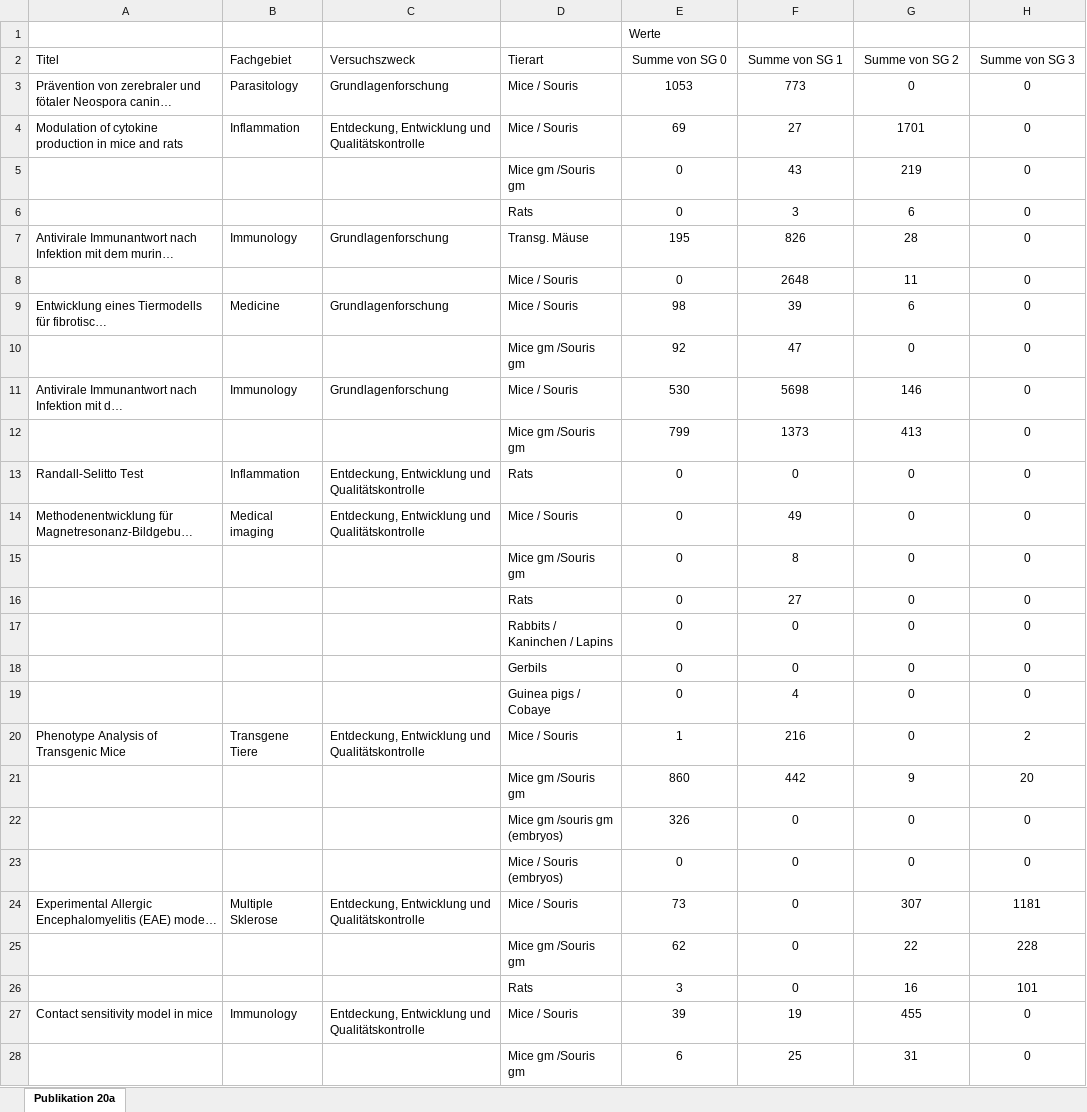
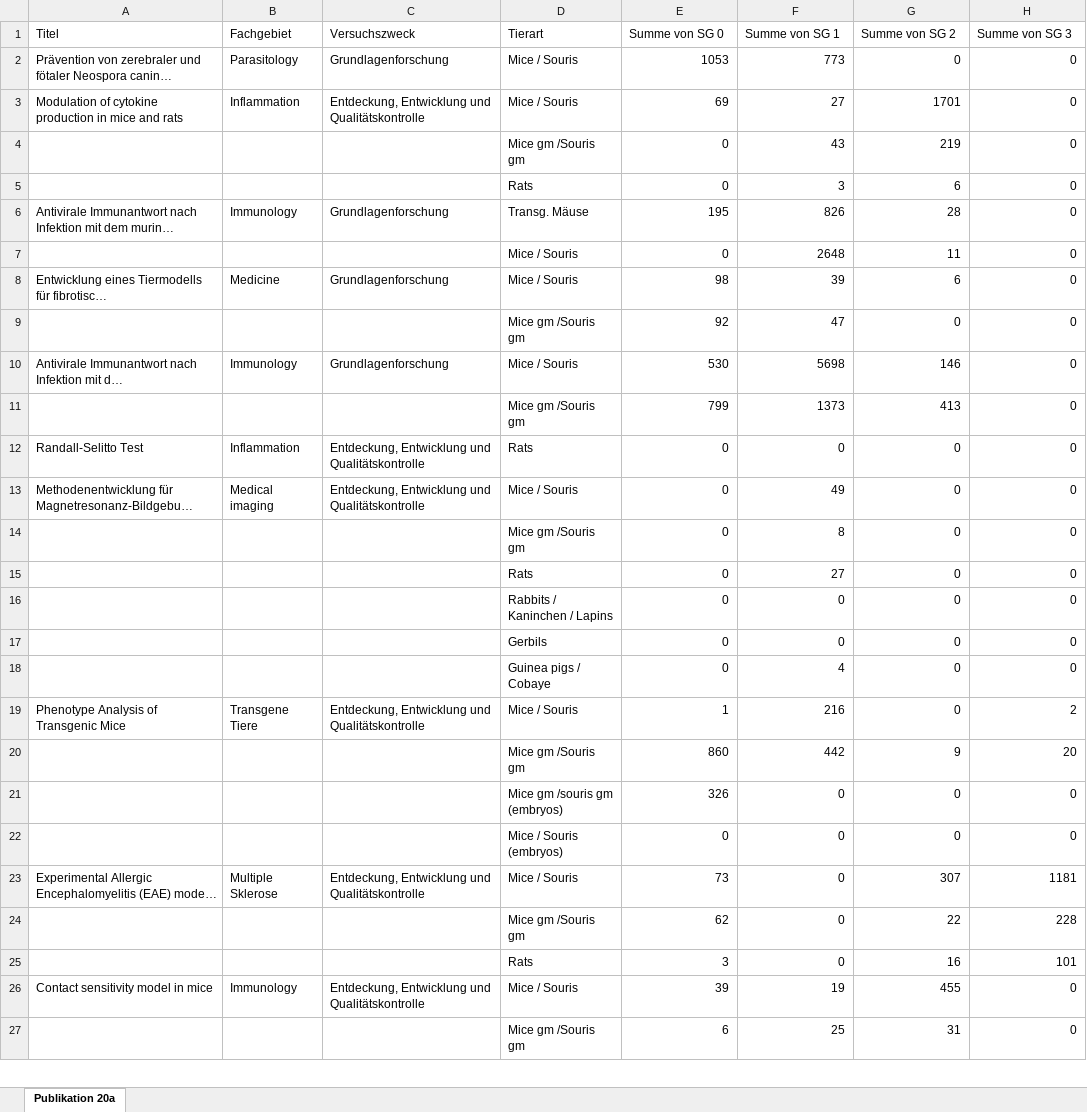
Before and after one commit to BLV-OSAV-USAV/data.blv.admin.ch, an Excel workbook: ogd/animal_experimentation/completed_experiments/2018.xlsx, sheet Publikation 20a, drawn as a sheet; only a part is shown; long unchanged cells end in …; values as stored, in another font and other column widths than the file's, no borders; removed rows and columns are numbered as before the commit, all else as after; the diff covers the shown part only; the diff names each change by its address in the sheet, - before the commit and + after, or states it on an @@ line.

Commit message:
update completed experiments

```diff
--- a/ogd/animal_experimentation/completed_experiments/2018.xlsx (sheet Publikation 20a)
+++ b/ogd/animal_experimentation/completed_experiments/2018.xlsx (sheet Publikation 20a)
-row 1:  |  |  |  | Werte
-E1:H1 alignment: center
+E1:H1 alignment: left
-E2:H27 alignment: center
+E2:H27 alignment: right
```
Also changed, not shown: 1 removed row and cell formats elsewhere in this sheet, ogd/animal_experimentation/completed_experiments/2014-2016.xlsx, ogd/animal_experimentation/completed_experiments/2017.xlsx, 2 other files.
